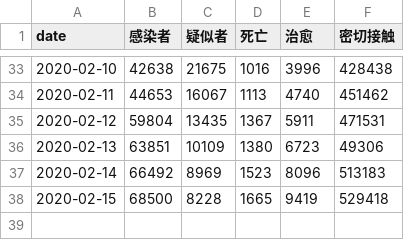
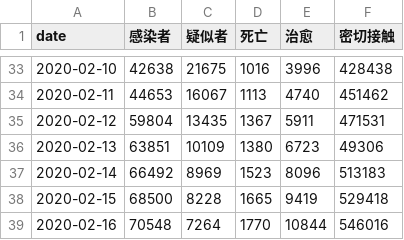
Before and after one commit to zwdnet/2019-nCov-SIRmodel, a CSV file: data.csv, drawn as a sheet; only a part is shown, gaps mark what is left out; the diff names each change by its address in the sheet, - before the commit and + after, or states it on an @@ line.

```diff
--- a/data.csv
+++ b/data.csv
+row 39: 2020-02-16 | 70548 | 7264 | 1770 | 10844 | 546016
```
Also changed, not shown: 2 other files.
